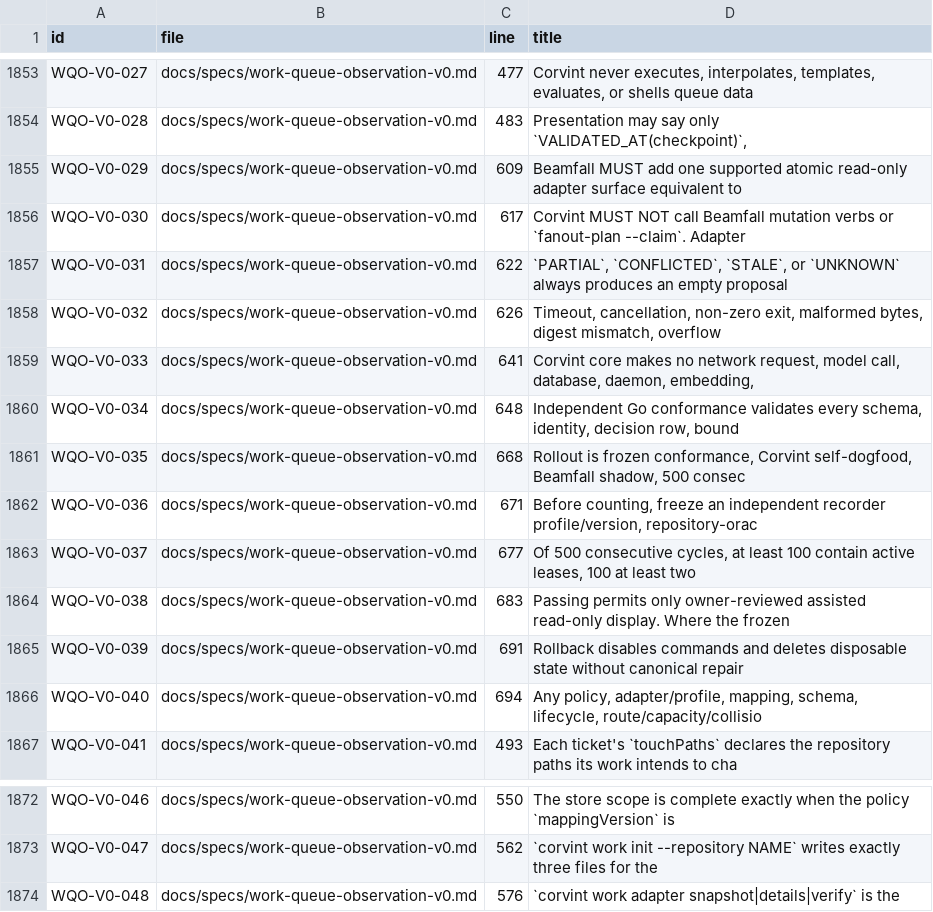
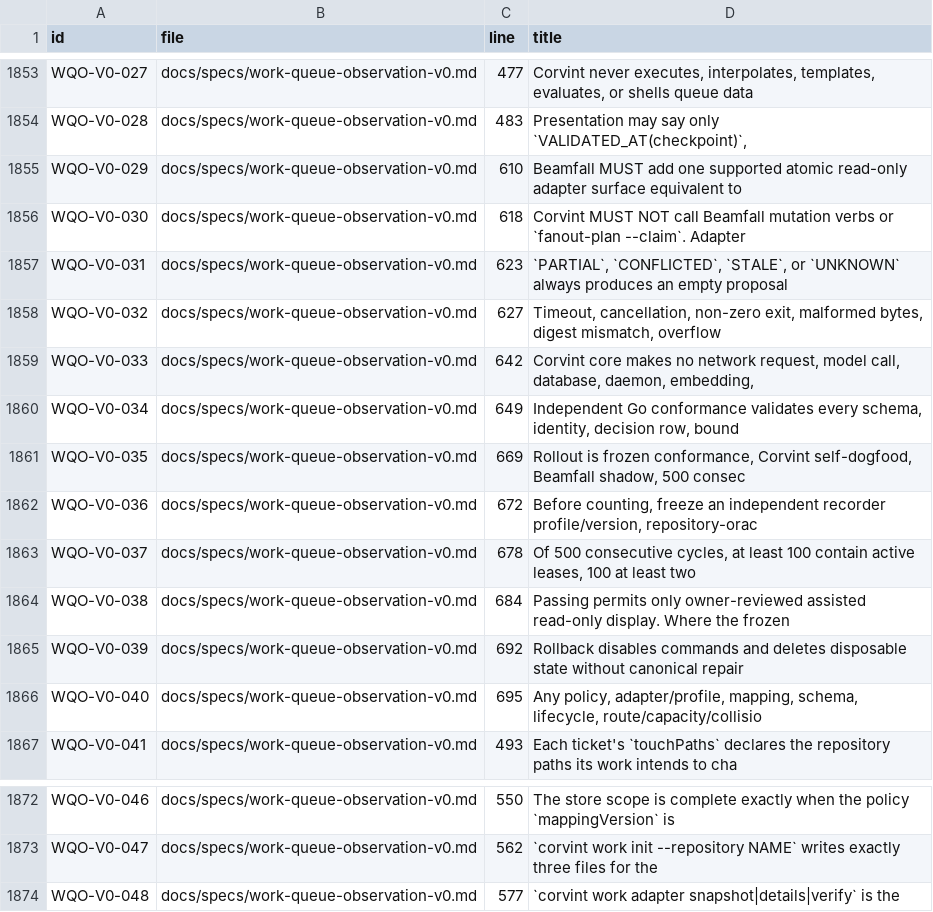
Before and after one commit to Beamfall/corvint, a TSV file: docs/specs/REQUIREMENTS.tsv, drawn as a sheet; only a part is shown, gaps mark what is left out.

```diff
--- a/docs/specs/REQUIREMENTS.tsv
+++ b/docs/specs/REQUIREMENTS.tsv
@@ -1854,14 +1854,14 @@ WQO-V0-027	docs/specs/work-queue-observation-v0.md	477	Corvint never executes, i
 WQO-V0-028	docs/specs/work-queue-observation-v0.md	483	Presentation may say only `VALIDATED_AT(checkpoint)`,
-WQO-V0-029	docs/specs/work-queue-observation-v0.md	609	Beamfall MUST add one supported atomic read-only adapter surface equivalent to
-WQO-V0-030	docs/specs/work-queue-observation-v0.md	617	Corvint MUST NOT call Beamfall mutation verbs or `fanout-plan --claim`. Adapter
-WQO-V0-031	docs/specs/work-queue-observation-v0.md	622	`PARTIAL`, `CONFLICTED`, `STALE`, or `UNKNOWN` always produces an empty proposal
-WQO-V0-032	docs/specs/work-queue-observation-v0.md	626	Timeout, cancellation, non-zero exit, malformed bytes, digest mismatch, overflow
-WQO-V0-033	docs/specs/work-queue-observation-v0.md	641	Corvint core makes no network request, model call, database, daemon, embedding,
-WQO-V0-034	docs/specs/work-queue-observation-v0.md	648	Independent Go conformance validates every schema, identity, decision row, bound
-WQO-V0-035	docs/specs/work-queue-observation-v0.md	668	Rollout is frozen conformance, Corvint self-dogfood, Beamfall shadow, 500 consec
-WQO-V0-036	docs/specs/work-queue-observation-v0.md	671	Before counting, freeze an independent recorder profile/version, repository-orac
-WQO-V0-037	docs/specs/work-queue-observation-v0.md	677	Of 500 consecutive cycles, at least 100 contain active leases, 100 at least two
-WQO-V0-038	docs/specs/work-queue-observation-v0.md	683	Passing permits only owner-reviewed assisted read-only display. Where the frozen
-WQO-V0-039	docs/specs/work-queue-observation-v0.md	691	Rollback disables commands and deletes disposable state without canonical repair
-WQO-V0-040	docs/specs/work-queue-observation-v0.md	694	Any policy, adapter/profile, mapping, schema, lifecycle, route/capacity/collisio
+WQO-V0-029	docs/specs/work-queue-observation-v0.md	610	Beamfall MUST add one supported atomic read-only adapter surface equivalent to
+WQO-V0-030	docs/specs/work-queue-observation-v0.md	618	Corvint MUST NOT call Beamfall mutation verbs or `fanout-plan --claim`. Adapter
+WQO-V0-031	docs/specs/work-queue-observation-v0.md	623	`PARTIAL`, `CONFLICTED`, `STALE`, or `UNKNOWN` always produces an empty proposal
+WQO-V0-032	docs/specs/work-queue-observation-v0.md	627	Timeout, cancellation, non-zero exit, malformed bytes, digest mismatch, overflow
+WQO-V0-033	docs/specs/work-queue-observation-v0.md	642	Corvint core makes no network request, model call, database, daemon, embedding,
+WQO-V0-034	docs/specs/work-queue-observation-v0.md	649	Independent Go conformance validates every schema, identity, decision row, bound
+WQO-V0-035	docs/specs/work-queue-observation-v0.md	669	Rollout is frozen conformance, Corvint self-dogfood, Beamfall shadow, 500 consec
+WQO-V0-036	docs/specs/work-queue-observation-v0.md	672	Before counting, freeze an independent recorder profile/version, repository-orac
+WQO-V0-037	docs/specs/work-queue-observation-v0.md	678	Of 500 consecutive cycles, at least 100 contain active leases, 100 at least two
+WQO-V0-038	docs/specs/work-queue-observation-v0.md	684	Passing permits only owner-reviewed assisted read-only display. Where the frozen
+WQO-V0-039	docs/specs/work-queue-observation-v0.md	692	Rollback disables commands and deletes disposable state without canonical repair
+WQO-V0-040	docs/specs/work-queue-observation-v0.md	695	Any policy, adapter/profile, mapping, schema, lifecycle, route/capacity/collisio
 WQO-V0-041	docs/specs/work-queue-observation-v0.md	493	Each ticket's `touchPaths` declares the repository paths its work intends to cha
@@ -1873,2 +1873,2 @@ WQO-V0-046	docs/specs/work-queue-observation-v0.md	550	The store scope is comple
 WQO-V0-047	docs/specs/work-queue-observation-v0.md	562	`corvint work init --repository NAME` writes exactly three files for the
-WQO-V0-048	docs/specs/work-queue-observation-v0.md	576	`corvint work adapter snapshot|details|verify` is the
+WQO-V0-048	docs/specs/work-queue-observation-v0.md	577	`corvint work adapter snapshot|details|verify` is the
```
Also changed, not shown: 5 other files.
